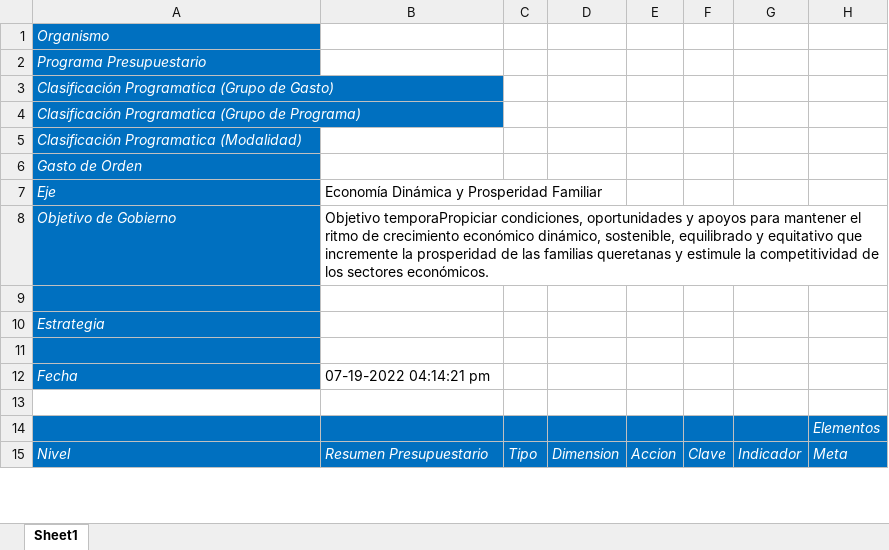
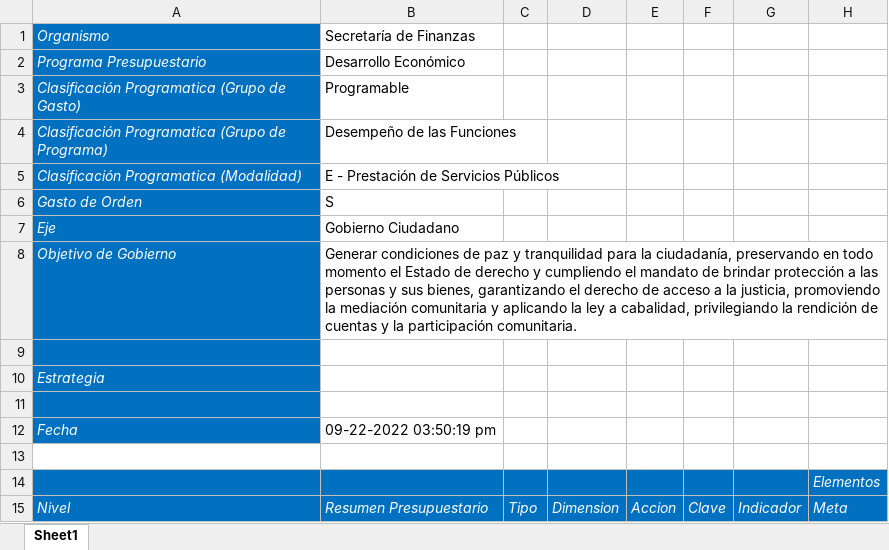
Before and after one commit to ManuelEuan/sigo, an Excel workbook: public/reportes/reporteCombinado.xlsx, sheet Sheet1, drawn as a sheet; only a part is shown; values as stored, in another font and other column widths than the file's, no borders; the diff covers the shown part only; the diff names each change by its address in the sheet, - before the commit and + after, or states it on an @@ line.

```diff
--- a/public/reportes/reporteCombinado.xlsx (sheet Sheet1)
+++ b/public/reportes/reporteCombinado.xlsx (sheet Sheet1)
-B1: (empty)
+B1: Secretaría de Finanzas
-B2: (empty)
+B2: Desarrollo Económico
-B3: (empty)
+B3: Programable
-B4: (empty)
+B4: Desempeño de las Funciones
-B5: (empty)
+B5: E - Prestación de Servicios Públicos
-B6: (empty)
+B6: S
-B7: Economía Dinámica y Prosperidad Familiar
+B7: Gobierno Ciudadano
-B8: Objetivo temporaPropiciar condiciones, oportunidades y apoyos para mantener el ritmo de crecimiento económico dinámico, sostenible, equilibrado y equitativo que incremente la prosperidad de las familias queretanas y estimule la competitividad de los sectores económicos.
+B8: Generar condiciones de paz y tranquilidad para la ciudadanía, preservando en todo momento el Estado de derecho y cumpliendo el mandato de brindar protección a las personas y sus bienes, garantizando el derecho de acceso a la justicia, promoviendo la mediación comunitaria y aplicando la ley a cabalidad, privilegiando la rendición de cuentas y la participación comunitaria.
-B12: 07-19-2022 04:14:21 pm
+B12: 09-22-2022 03:50:19 pm
```
Also changed, not shown: 11 added rows, 21 removed rows, 19 edited cells and cell formats elsewhere in this sheet, 4 other files.
